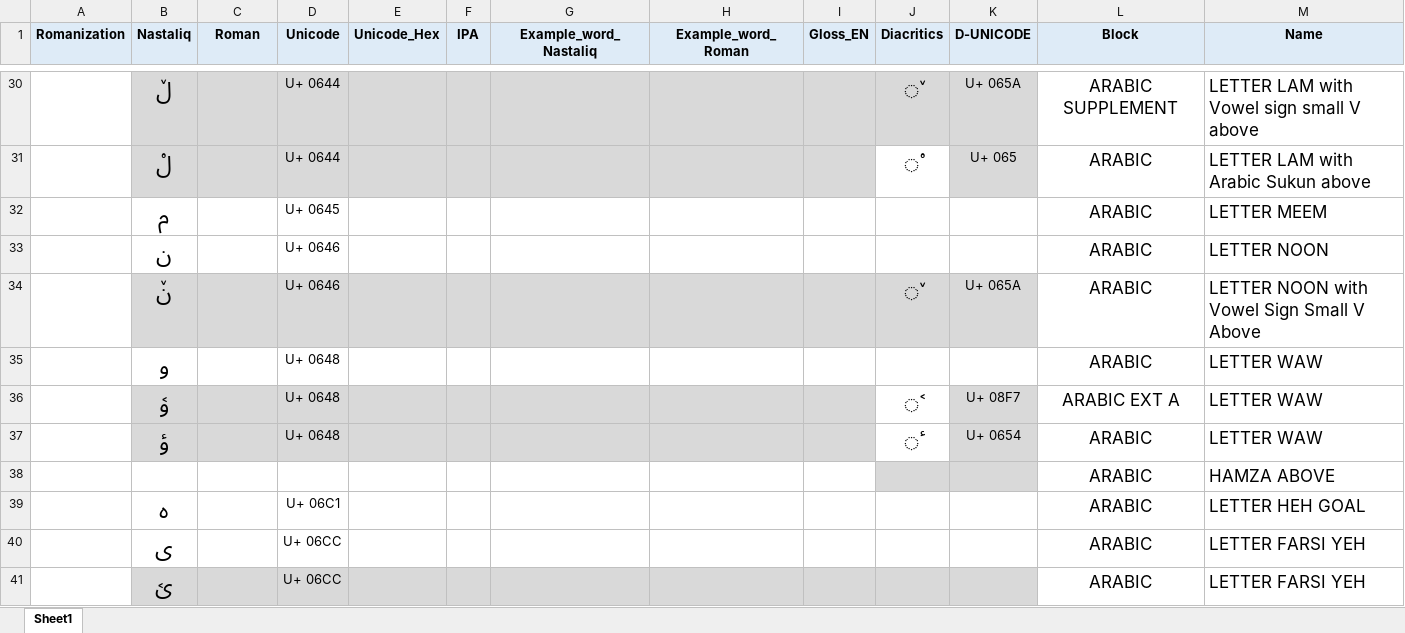
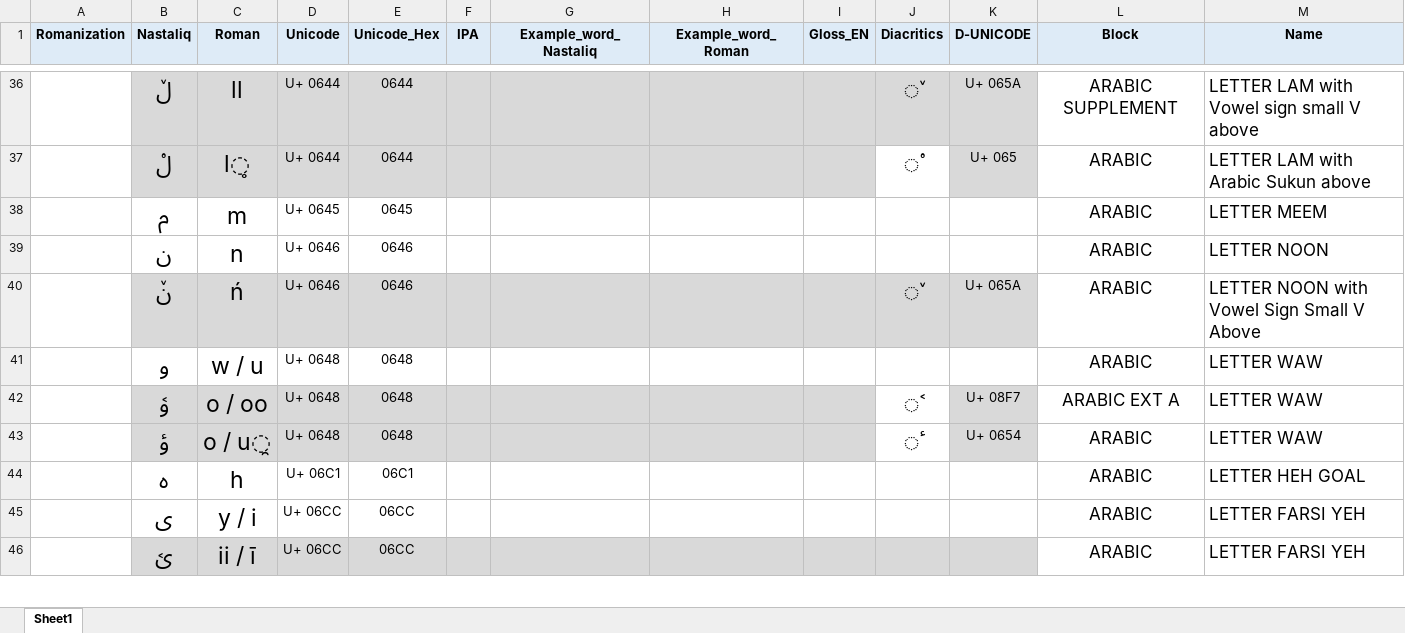
Before and after one commit to sardaralikhamosh/Burushaski, an Excel workbook: Dataset/Alphabets-Dataset/burushaski-characters.xlsx, sheet Sheet1, drawn as a sheet; only a part is shown, gaps mark what is left out; values as stored, in another font and other column widths than the file's, no borders; removed rows and columns are numbered as before the commit, all else as after; the diff covers the shown part only; the diff names each change by its address in the sheet, - before the commit and + after, or states it on an @@ line.

```diff
--- a/Dataset/Alphabets-Dataset/burushaski-characters.xlsx (sheet Sheet1)
+++ b/Dataset/Alphabets-Dataset/burushaski-characters.xlsx (sheet Sheet1)
-C36 (Roman): (empty)
+C36 (Roman): ll
-E36:E37 (Unicode_Hex): (empty)
+E36:E37 (Unicode_Hex): 0644
-C37 (Roman): (empty)
+C37 (Roman): l̥
-C38 (Roman): (empty)
+C38 (Roman): m
-E38 (Unicode_Hex): (empty)
+E38 (Unicode_Hex): 0645
-C39 (Roman): (empty)
+C39 (Roman): n
-E39:E40 (Unicode_Hex): (empty)
+E39:E40 (Unicode_Hex): 0646
-C40 (Roman): (empty)
+C40 (Roman): ń
-C41 (Roman): (empty)
+C41 (Roman): w / u
-E41:E43 (Unicode_Hex): (empty)
+E41:E43 (Unicode_Hex): 0648
-C42 (Roman): (empty)
+C42 (Roman): o / oo
-C43 (Roman): (empty)
+C43 (Roman): o / u̯
-row 38:  |  |  |  |  |  |  |  |  |  |  | ARABIC | HAMZA ABOVE
-C44 (Roman): (empty)
+C44 (Roman): h
-E44 (Unicode_Hex): (empty)
+E44 (Unicode_Hex): 06C1
-C45 (Roman): (empty)
+C45 (Roman): y / i
-E45:E46 (Unicode_Hex): (empty)
+E45:E46 (Unicode_Hex): 06CC
-C46 (Roman): (empty)
+C46 (Roman): ii / ī
```
Also changed, not shown: 6 added rows and 87 edited cells elsewhere in this sheet, 1 other file.
